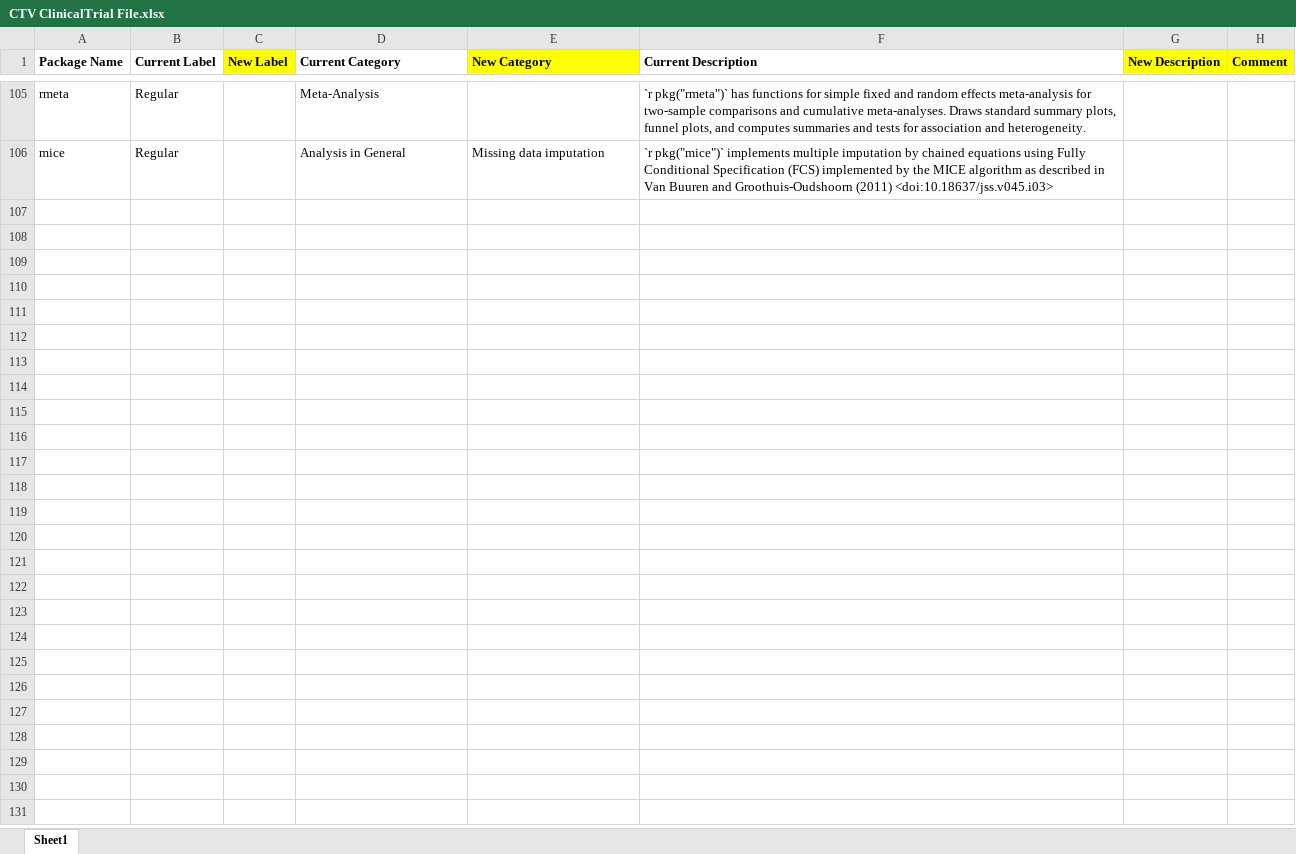
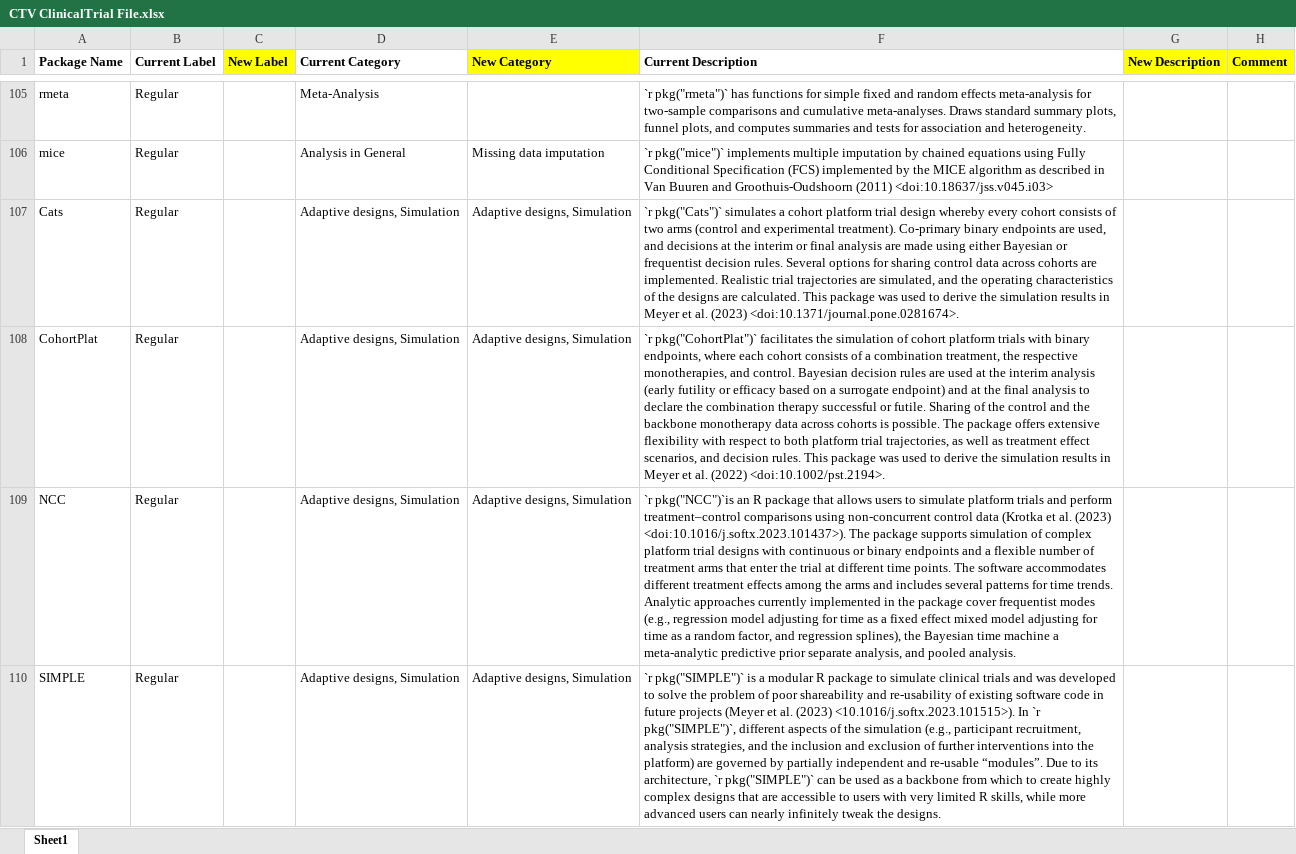
Before and after one commit to ya-wang-git/CRAN-task-view-ClinicalTrials, an Excel workbook: doc/CTV ClinicalTrial File.xlsx, sheet Sheet1, drawn as a sheet; only a part is shown, gaps mark what is left out; values as stored, in another font and other column widths than the file's, no borders; charts and pictures not drawn; the diff names each change by its address in the sheet, - before the commit and + after, or states it on an @@ line.

Commit message:
Update Excel of R packages

```diff
--- a/doc/CTV ClinicalTrial File.xlsx (sheet Sheet1)
+++ b/doc/CTV ClinicalTrial File.xlsx (sheet Sheet1)
+row 107: Cats | Regular |  | Adaptive designs, Simulation | Adaptive designs, Simulation | `r pkg("Cats")` simulates a cohort platform trial design whereby every cohort consists of two arms (control and experimental treatment). Co-primary binary endpoints are used, and decisions at the interim or final analysis are made using either Bayesian or frequentist decision rules. Several options for sharing control data across cohorts are implemented. Realistic trial trajectories are simulated, and the operating characteristics of the designs are calculated. This package was used to derive the simulation results in Meyer et al. (2023) <doi:10.1371/journal.pone.0281674>.
+row 108: CohortPlat | Regular |  | Adaptive designs, Simulation | Adaptive designs, Simulation | `r pkg("CohortPlat")` facilitates the simulation of cohort platform trials with binary endpoints, where each cohort consists of a combination treatment, the respective monotherapies, and control. Bayesian decision rules are used at the interim analysis (early futility or efficacy based on a surrogate endpoint) and at the final analysis to declare the combination therapy successful or futile. Sharing of the control and the backbone monotherapy data across cohorts is possible. The package offers extensive flexibility with respect to both platform trial trajectories, as well as treatment effect scenarios, and decision rules. This package was used to derive the simulation results in Meyer et al. (2022) <doi:10.1002/pst.2194>.
+row 109: NCC | Regular |  | Adaptive designs, Simulation | Adaptive designs, Simulation | `r pkg("NCC")`is an R package that allows users to simulate platform trials and perform treatment–control comparisons using non-concurrent control data (Krotka et al. (2023) <doi:10.1016/j.softx.2023.101437>). The package supports simulation of complex platform trial designs with continuous or binary endpoints and a flexible number of treatment arms that enter the trial at different time points. The software accommodates different treatment effects among the arms and includes several patterns for time trends. Analytic approaches currently implemented in the package cover frequentist modes (e.g., regression model adjusting for time as a fixed effect mixed model adjusting for time as a random factor, and regression splines), the Bayesian time machine a meta-analytic predictive prior separate analysis, and pooled analysis.
+row 110: SIMPLE | Regular |  | Adaptive designs, Simulation | Adaptive designs, Simulation | `r pkg("SIMPLE")` is a modular R package to simulate clinical trials and was developed to solve the problem of poor shareability and re-usability of existing software code in future projects (Meyer et al. (2023) <10.1016/j.softx.2023.101515>). In `r pkg("SIMPLE")`, different aspects of the simulation (e.g., participant recruitment, analysis strategies, and the inclusion and exclusion of further interventions into the platform) are governed by partially independent and re-usable “modules”. Due to its architecture, `r pkg("SIMPLE")` can be used as a backbone from which to create highly complex designs that are accessible to users with very limited R skills, while more advanced users can nearly infinitely tweak the designs.
```
Also changed, not shown: charts or pictures.
